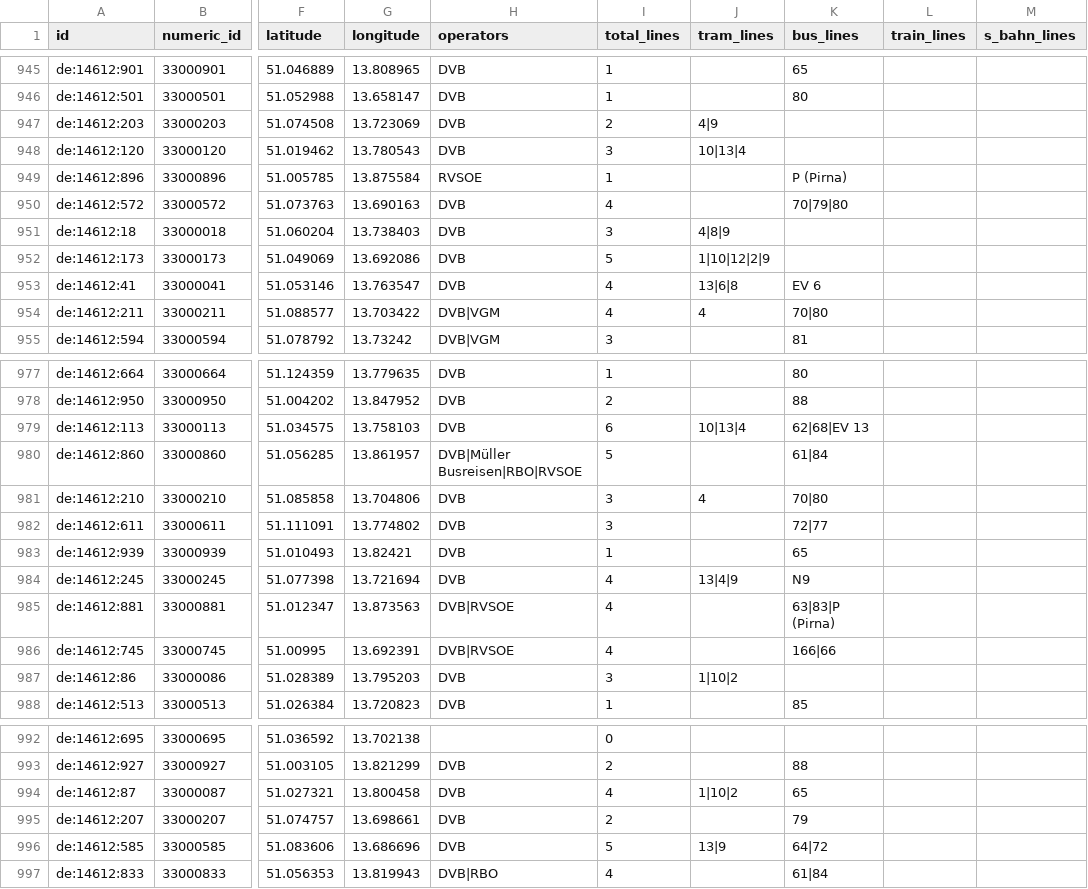
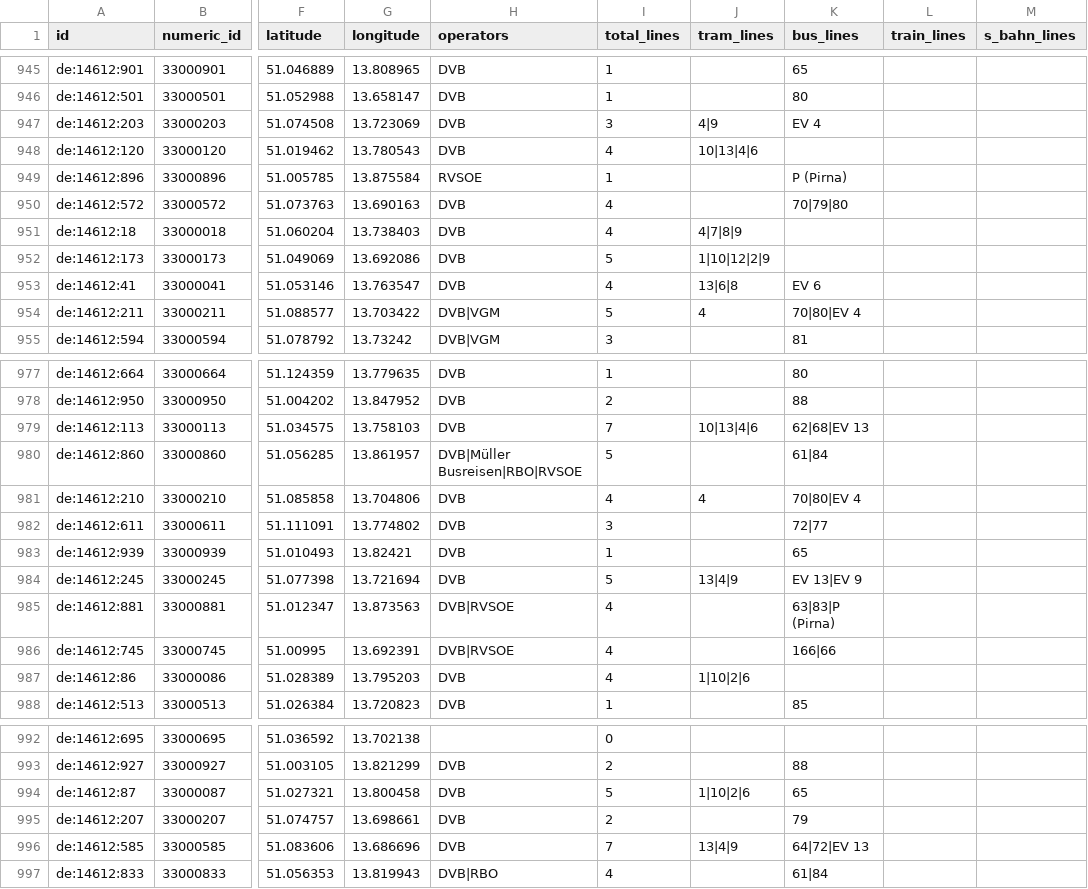
Before and after one commit to kiliankoe/vvo, a CSV file: data/stations.csv, drawn as a sheet; only a part is shown, gaps mark what is left out; the diff covers the shown part only; the diff names each change by its address in the sheet, - before the commit and + after, or states it on an @@ line.

```diff
--- a/data/stations.csv
+++ b/data/stations.csv
-I947 (total_lines): 2
+I947 (total_lines): 3
-K947 (bus_lines): (empty)
+K947 (bus_lines): EV 4
-I948 (total_lines): 3
+I948 (total_lines): 4
-J948 (tram_lines): 10|13|4
+J948 (tram_lines): 10|13|4|6
-I951 (total_lines): 3
+I951 (total_lines): 4
-J951 (tram_lines): 4|8|9
+J951 (tram_lines): 4|7|8|9
-I954 (total_lines): 4
+I954 (total_lines): 5
-K954 (bus_lines): 70|80
+K954 (bus_lines): 70|80|EV 4
-I979 (total_lines): 6
+I979 (total_lines): 7
-J979 (tram_lines): 10|13|4
+J979 (tram_lines): 10|13|4|6
-I981 (total_lines): 3
+I981 (total_lines): 4
-K981 (bus_lines): 70|80
+K981 (bus_lines): 70|80|EV 4
-I984 (total_lines): 4
+I984 (total_lines): 5
-K984 (bus_lines): N9
+K984 (bus_lines): EV 13|EV 9
-I987 (total_lines): 3
+I987 (total_lines): 4
-J987 (tram_lines): 1|10|2
+J987 (tram_lines): 1|10|2|6
-I994 (total_lines): 4
+I994 (total_lines): 5
-J994 (tram_lines): 1|10|2
+J994 (tram_lines): 1|10|2|6
-I996 (total_lines): 5
+I996 (total_lines): 7
-J996 (tram_lines): 13|9
+J996 (tram_lines): 13|4|9
-K996 (bus_lines): 64|72
+K996 (bus_lines): 64|72|EV 13
```
Also changed, not shown: 131 edited cells elsewhere in this file, 3 other files.
